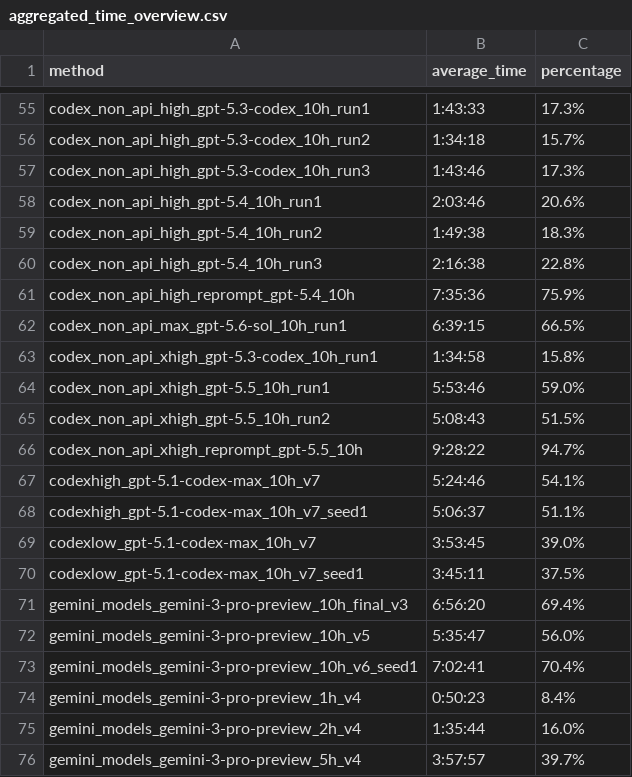
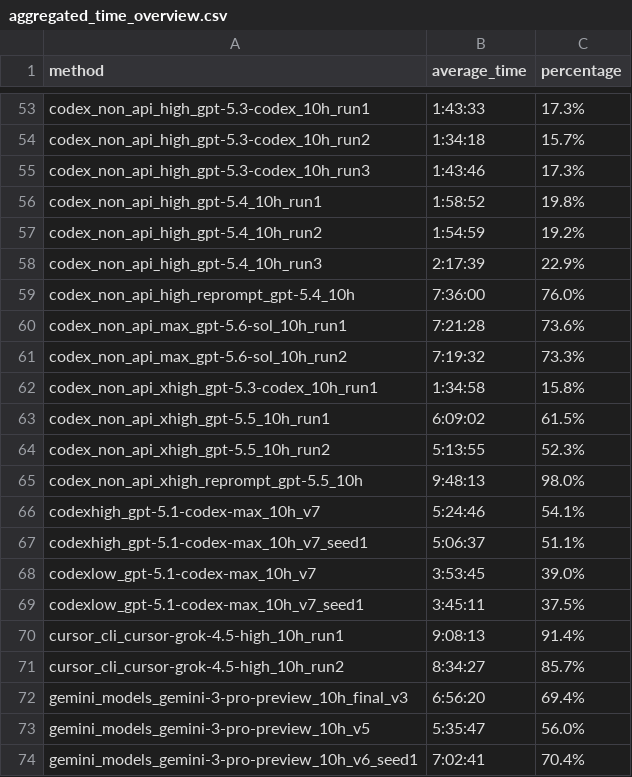
Before and after one commit to aisa-group/posttrainbench-website, a CSV file: data/aggregated_time_overview.csv, drawn as a sheet; only a part is shown, gaps mark what is left out; the shorter side is filled out with more unchanged rows; the diff covers the shown part only.

```diff
--- a/data/aggregated_time_overview.csv
+++ b/data/aggregated_time_overview.csv
@@ -57,11 +55,12 @@ codex_non_api_high_gpt-5.3-codex_10h_run2,1:34:18,15.7%
 codex_non_api_high_gpt-5.3-codex_10h_run3,1:43:46,17.3%
-codex_non_api_high_gpt-5.4_10h_run1,2:03:46,20.6%
-codex_non_api_high_gpt-5.4_10h_run2,1:49:38,18.3%
-codex_non_api_high_gpt-5.4_10h_run3,2:16:38,22.8%
-codex_non_api_high_reprompt_gpt-5.4_10h,7:35:36,75.9%
-codex_non_api_max_gpt-5.6-sol_10h_run1,6:39:15,66.5%
+codex_non_api_high_gpt-5.4_10h_run1,1:58:52,19.8%
+codex_non_api_high_gpt-5.4_10h_run2,1:54:59,19.2%
+codex_non_api_high_gpt-5.4_10h_run3,2:17:39,22.9%
+codex_non_api_high_reprompt_gpt-5.4_10h,7:36:00,76.0%
+codex_non_api_max_gpt-5.6-sol_10h_run1,7:21:28,73.6%
+codex_non_api_max_gpt-5.6-sol_10h_run2,7:19:32,73.3%
 codex_non_api_xhigh_gpt-5.3-codex_10h_run1,1:34:58,15.8%
-codex_non_api_xhigh_gpt-5.5_10h_run1,5:53:46,59.0%
-codex_non_api_xhigh_gpt-5.5_10h_run2,5:08:43,51.5%
-codex_non_api_xhigh_reprompt_gpt-5.5_10h,9:28:22,94.7%
+codex_non_api_xhigh_gpt-5.5_10h_run1,6:09:02,61.5%
+codex_non_api_xhigh_gpt-5.5_10h_run2,5:13:55,52.3%
+codex_non_api_xhigh_reprompt_gpt-5.5_10h,9:48:13,98.0%
 codexhigh_gpt-5.1-codex-max_10h_v7,5:24:46,54.1%
@@ -70,2 +69,4 @@ codexlow_gpt-5.1-codex-max_10h_v7,3:53:45,39.0%
 codexlow_gpt-5.1-codex-max_10h_v7_seed1,3:45:11,37.5%
+cursor_cli_cursor-grok-4.5-high_10h_run1,9:08:13,91.4%
+cursor_cli_cursor-grok-4.5-high_10h_run2,8:34:27,85.7%
 gemini_models_gemini-3-pro-preview_10h_final_v3,6:56:20,69.4%
```
Also changed, not shown: 4 added rows, 5 removed rows and 28 edited cells elsewhere in this file, data/aggregated_avg_GLM_5.2.csv, data/aggregated_std_Fable_5_(Max).csv, 33 other files.
